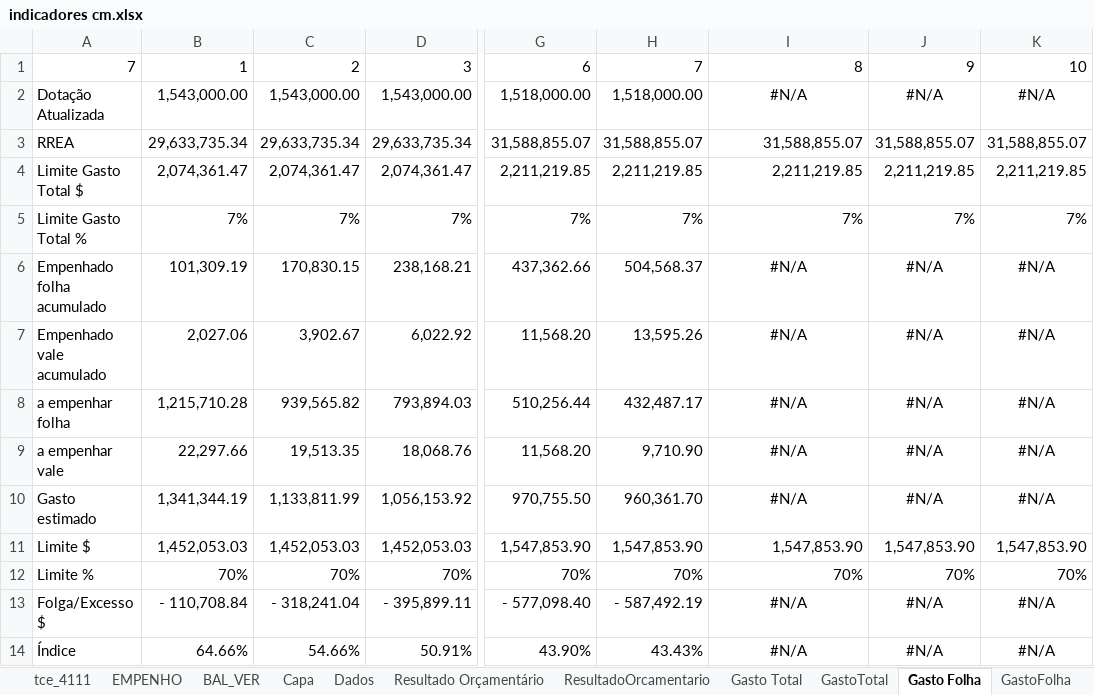
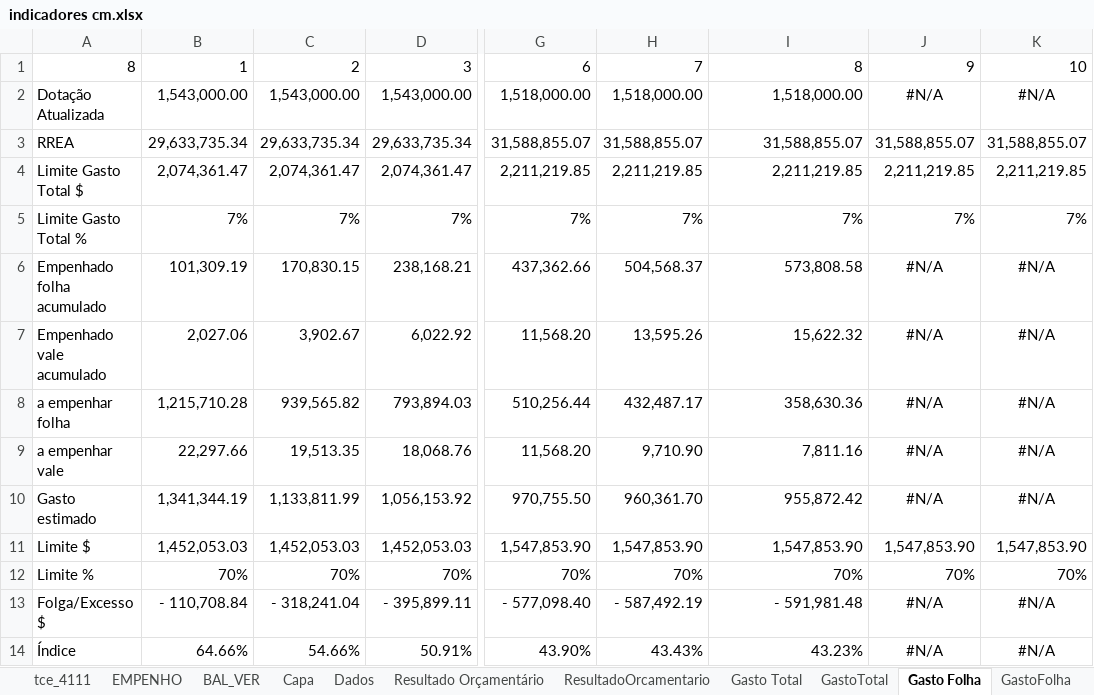
Before and after one commit to iddrs/indicadores, an Excel workbook: indicadores cm.xlsx, sheet Gasto Folha, drawn as a sheet; only a part is shown, gaps mark what is left out; values as stored, in another font and other column widths than the file's, no borders; the diff names each change by its address in the sheet, - before the commit and + after, or states it on an @@ line.

```diff
--- a/indicadores cm.xlsx (sheet Gasto Folha)
+++ b/indicadores cm.xlsx (sheet Gasto Folha)
-A1: 7
+A1: 8
-I2: #N/A
+I2: 1,518,000.00
-I2 alignment: center
+I2 alignment: right
-I6: #N/A
+I6: 573,808.58
-I6:I10 alignment: center
+I6:I10 alignment: right
-I7: #N/A
+I7: 15,622.32
-I8: #N/A
+I8: 358,630.36
-I9: #N/A
+I9: 7,811.16
-I10: #N/A
+I10: 955,872.42
-I13: #N/A
+I13: - 591,981.48
-I13:I14 alignment: center
+I13:I14 alignment: right
-I14: #N/A
+I14: 43.23%
```
Also changed, not shown: sheet tce_4111, sheet BAL_VER, sheet EMPENHO, sheet BAL_DESP, sheet Resultado Orçamentário, sheet Gasto Total, 11 more sheets, 1 other file.
